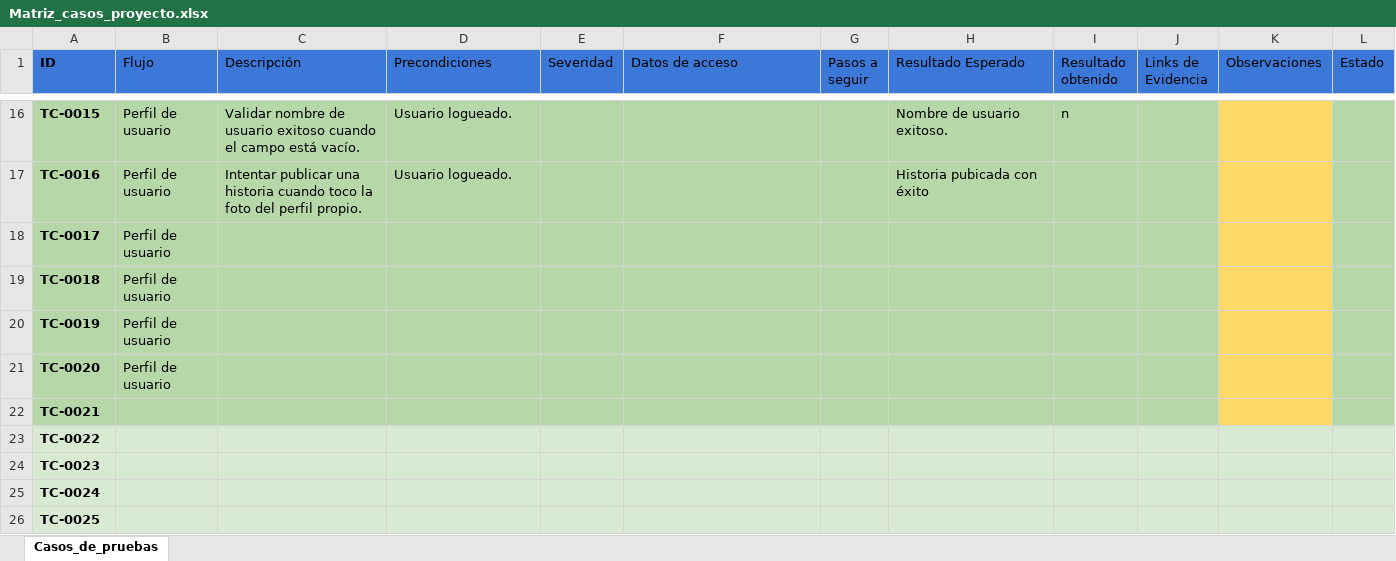
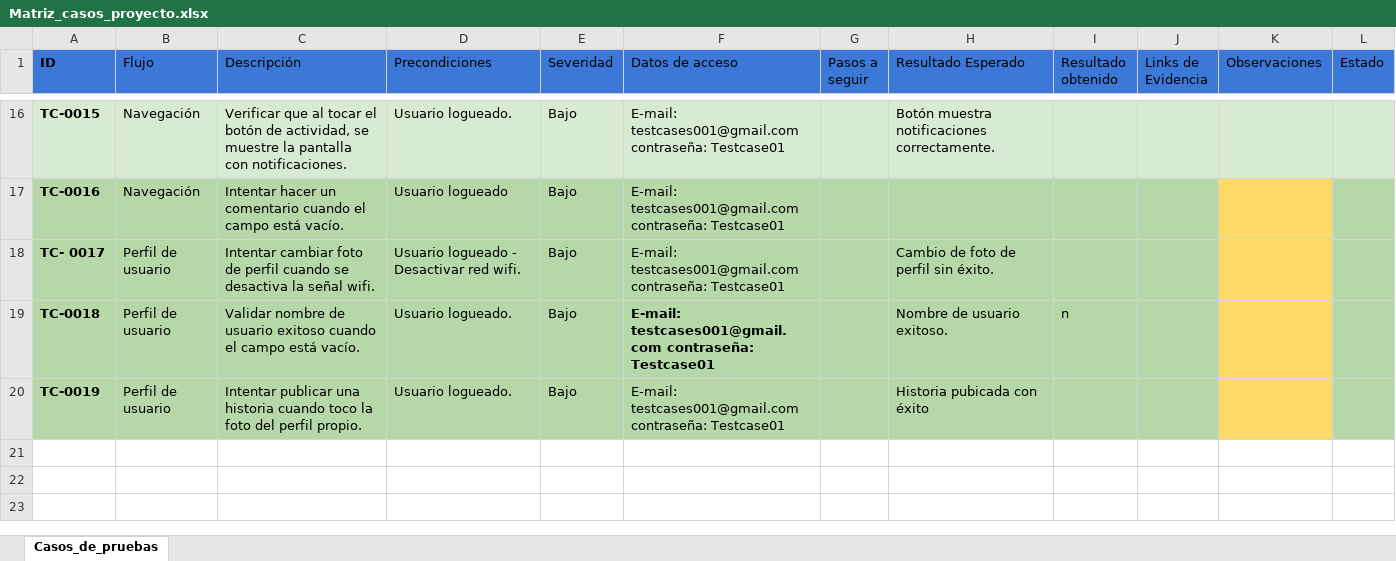
Before and after one commit to Gineskaespinoza/ProyectoFinal-GineskaEspinoza, an Excel workbook: Registro_Casos_Prueba/Matriz_casos_proyecto.xlsx, sheet Casos_de_pruebas, drawn as a sheet; only a part is shown, gaps mark what is left out; values as stored, in another font and other column widths than the file's, no borders; charts and pictures and conditional formats and table styles not drawn; removed rows and columns are numbered as before the commit, all else as after; the diff covers the shown part only; the diff names each change by its address in the sheet, - before the commit and + after, or states it on an @@ line.

Commit message:
Agrego modificaciones en matriz de casos y nueva evidencia

```diff
--- a/Registro_Casos_Prueba/Matriz_casos_proyecto.xlsx (sheet Casos_de_pruebas)
+++ b/Registro_Casos_Prueba/Matriz_casos_proyecto.xlsx (sheet Casos_de_pruebas)
-A16:J16 fill: #B6D7A8
+A16:J16 fill: #D9EAD3
-B16:B17 (Flujo): Perfil de usuario
+B16:B17 (Flujo): Navegación
-C16 (Descripción): Validar nombre de usuario exitoso cuando el campo está vacío.
+C16 (Descripción): Verificar que al tocar el botón de actividad, se muestre la pantalla con notificaciones.
-E16:E17 (Severidad): (empty)
+E16:E17 (Severidad): Bajo
-F16:F17 (Datos de acceso): (empty)
+F16:F17 (Datos de acceso): E-mail: testcases001@gmail.com contraseña: Testcase01
-H16 (Resultado Esperado): Nombre de usuario exitoso.
+H16 (Resultado Esperado): Botón muestra notificaciones correctamente.
-I16 (Resultado obtenido): n
+I16 (Resultado obtenido): (empty)
-K16 fill: #FFD966
+K16 fill: #D9EAD3
-L16 fill: #B6D7A8
+L16 fill: #D9EAD3
-C17 (Descripción): Intentar publicar una historia cuando toco la foto del perfil propio.
+C17 (Descripción): Intentar hacer un comentario cuando el campo está vacío.
-D17 (Precondiciones): Usuario logueado.
+D17 (Precondiciones): Usuario logueado
-H17 (Resultado Esperado): Historia pubicada con éxito
+H17 (Resultado Esperado): (empty)
-row 18: TC-0017 | Perfil de usuario
+row 18: TC- 0017 | Perfil de usuario | Intentar cambiar foto de perfil cuando se desactiva la señal wifi. | Usuario logueado - Desactivar red wifi. | Bajo | E-mail: testcases001@gmail.com contraseña: Testcase01 |  | Cambio de foto de perfil sin éxito.
-C19 (Descripción): (empty)
+C19 (Descripción): Validar nombre de usuario exitoso cuando el campo está vacío.
-D19:D20 (Precondiciones): (empty)
+D19:D20 (Precondiciones): Usuario logueado.
-E19:E20 (Severidad): (empty)
+E19:E20 (Severidad): Bajo
-F19:F20 (Datos de acceso): (empty)
+F19:F20 (Datos de acceso): E-mail: testcases001@gmail.com contraseña: Testcase01
-H19 (Resultado Esperado): (empty)
+H19 (Resultado Esperado): Nombre de usuario exitoso.
-I19 (Resultado obtenido): (empty)
+I19 (Resultado obtenido): n
-C20 (Descripción): (empty)
+C20 (Descripción): Intentar publicar una historia cuando toco la foto del perfil propio.
-H20 (Resultado Esperado): (empty)
+H20 (Resultado Esperado): Historia pubicada con éxito
-row 21: TC-0020 | Perfil de usuario
-row 22: TC-0021
-row 23: TC-0022
-row 24: TC-0023
-row 25: TC-0024
-row 26: TC-0025
```
Also changed, not shown: 3 added rows, 3 removed rows and 79 edited cells elsewhere in this sheet, charts or pictures, 1 other file.
